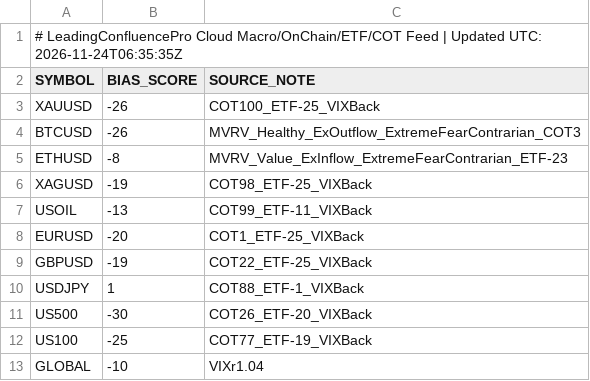
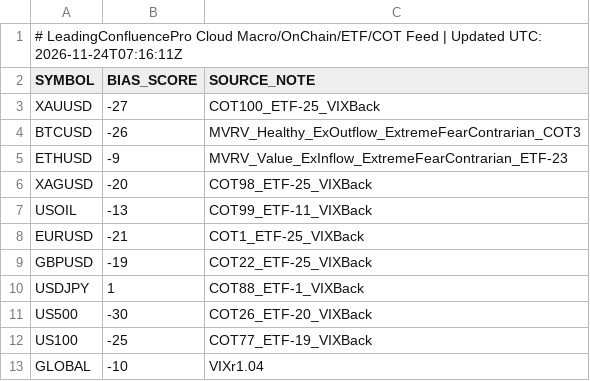
Before and after one commit to gamehotspot62/mt5-leading-confluence-cloud, a CSV file: data/MacroFlowBias.csv, drawn as a sheet.

```diff
--- a/data/MacroFlowBias.csv
+++ b/data/MacroFlowBias.csv
@@ -1,9 +1,9 @@
-# LeadingConfluencePro Cloud Macro/OnChain/ETF/COT Feed | Updated UTC: 2026-11-24T06:35:35Z
+# LeadingConfluencePro Cloud Macro/OnChain/ETF/COT Feed | Updated UTC: 2026-11-24T07:16:11Z
 SYMBOL,BIAS_SCORE,SOURCE_NOTE
-XAUUSD,-26,COT100_ETF-25_VIXBack
+XAUUSD,-27,COT100_ETF-25_VIXBack
 BTCUSD,-26,MVRV_Healthy_ExOutflow_ExtremeFearContrarian_COT3
-ETHUSD,-8,MVRV_Value_ExInflow_ExtremeFearContrarian_ETF-23
-XAGUSD,-19,COT98_ETF-25_VIXBack
+ETHUSD,-9,MVRV_Value_ExInflow_ExtremeFearContrarian_ETF-23
+XAGUSD,-20,COT98_ETF-25_VIXBack
 USOIL,-13,COT99_ETF-11_VIXBack
-EURUSD,-20,COT1_ETF-25_VIXBack
+EURUSD,-21,COT1_ETF-25_VIXBack
 GBPUSD,-19,COT22_ETF-25_VIXBack
```
Also changed, not shown: 2 other files.
